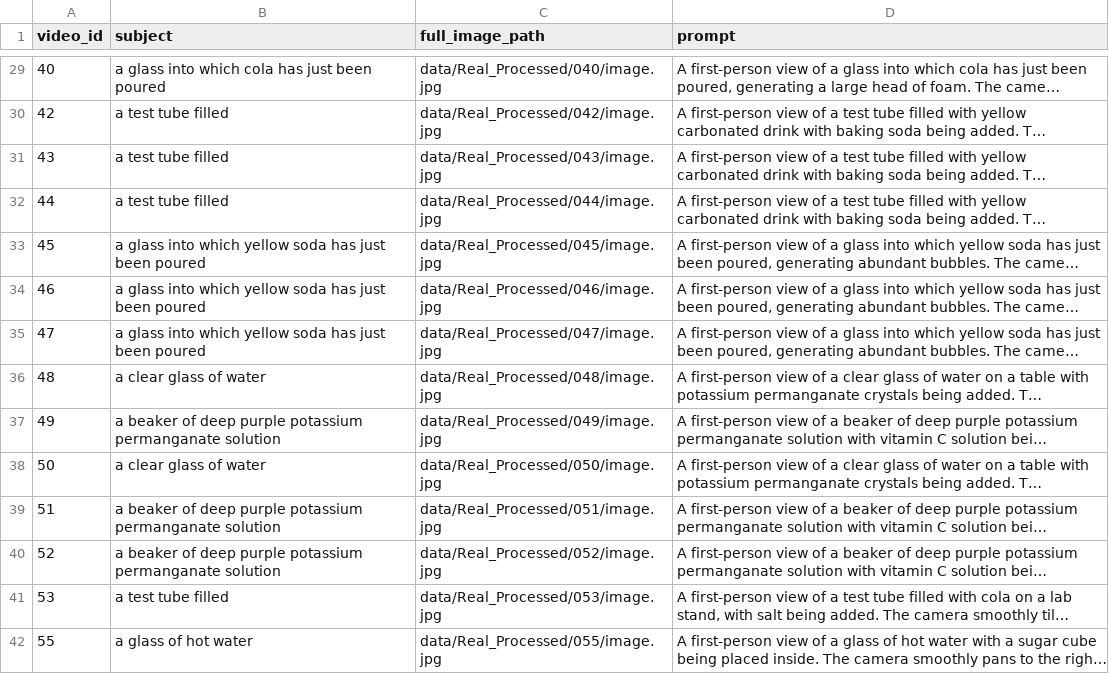
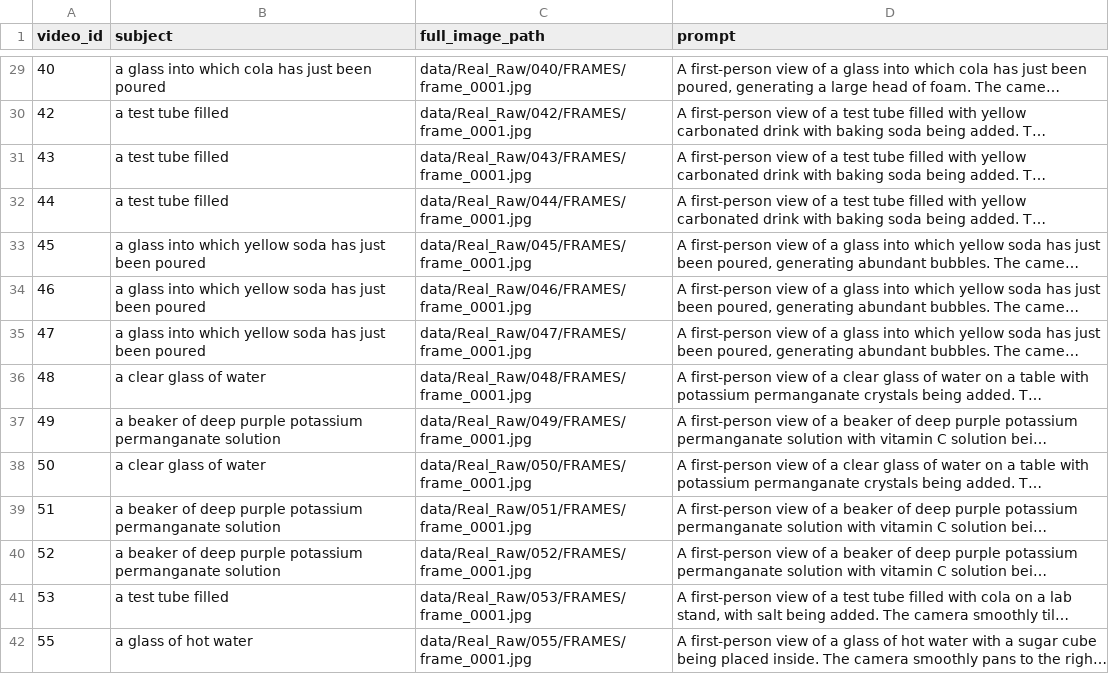
Before and after one commit to MemoBench-Team/MemoBench, a CSV file: data/sam3_metadata/real_metadata.csv, drawn as a sheet; only a part is shown, gaps mark what is left out; long unchanged cells end in …; the diff covers the shown part only; the diff names each change by its address in the sheet, - before the commit and + after, or states it on an @@ line.

```diff
--- a/data/sam3_metadata/real_metadata.csv
+++ b/data/sam3_metadata/real_metadata.csv
-C29 (full_image_path): data/Real_Processed/040/image.jpg
+C29 (full_image_path): data/Real_Raw/040/FRAMES/frame_0001.jpg
-C30 (full_image_path): data/Real_Processed/042/image.jpg
+C30 (full_image_path): data/Real_Raw/042/FRAMES/frame_0001.jpg
-C31 (full_image_path): data/Real_Processed/043/image.jpg
+C31 (full_image_path): data/Real_Raw/043/FRAMES/frame_0001.jpg
-C32 (full_image_path): data/Real_Processed/044/image.jpg
+C32 (full_image_path): data/Real_Raw/044/FRAMES/frame_0001.jpg
-C33 (full_image_path): data/Real_Processed/045/image.jpg
+C33 (full_image_path): data/Real_Raw/045/FRAMES/frame_0001.jpg
-C34 (full_image_path): data/Real_Processed/046/image.jpg
+C34 (full_image_path): data/Real_Raw/046/FRAMES/frame_0001.jpg
-C35 (full_image_path): data/Real_Processed/047/image.jpg
+C35 (full_image_path): data/Real_Raw/047/FRAMES/frame_0001.jpg
-C36 (full_image_path): data/Real_Processed/048/image.jpg
+C36 (full_image_path): data/Real_Raw/048/FRAMES/frame_0001.jpg
-C37 (full_image_path): data/Real_Processed/049/image.jpg
+C37 (full_image_path): data/Real_Raw/049/FRAMES/frame_0001.jpg
-C38 (full_image_path): data/Real_Processed/050/image.jpg
+C38 (full_image_path): data/Real_Raw/050/FRAMES/frame_0001.jpg
-C39 (full_image_path): data/Real_Processed/051/image.jpg
+C39 (full_image_path): data/Real_Raw/051/FRAMES/frame_0001.jpg
-C40 (full_image_path): data/Real_Processed/052/image.jpg
+C40 (full_image_path): data/Real_Raw/052/FRAMES/frame_0001.jpg
-C41 (full_image_path): data/Real_Processed/053/image.jpg
+C41 (full_image_path): data/Real_Raw/053/FRAMES/frame_0001.jpg
-C42 (full_image_path): data/Real_Processed/055/image.jpg
+C42 (full_image_path): data/Real_Raw/055/FRAMES/frame_0001.jpg
```
Also changed, not shown: 150 edited cells elsewhere in this file, data/sam3_metadata/synthetic_metadata.csv, 5 other files.
